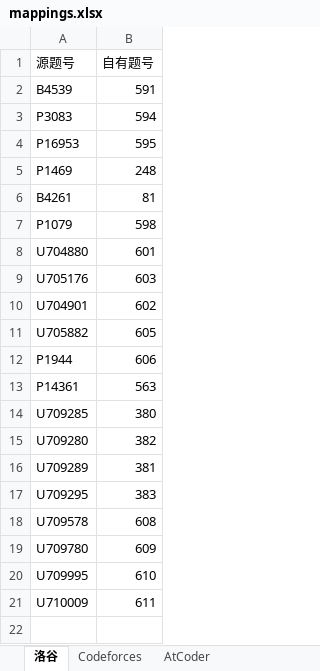
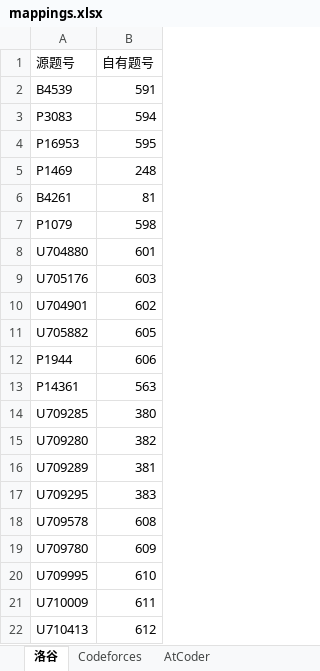
Before and after one commit to conanforever22/oj-resetta, an Excel workbook: mappings.xlsx, sheet 洛谷, drawn as a sheet; values as stored, in another font and other column widths than the file's, no borders; the diff names each change by its address in the sheet, - before the commit and + after, or states it on an @@ line.

Commit message:
update

```diff
--- a/mappings.xlsx (sheet 洛谷)
+++ b/mappings.xlsx (sheet 洛谷)
+row 22: U710413 | 612
```
